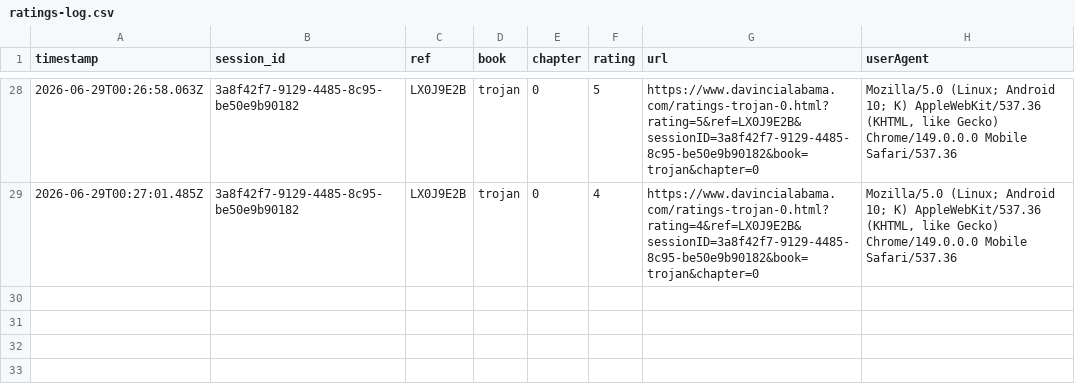
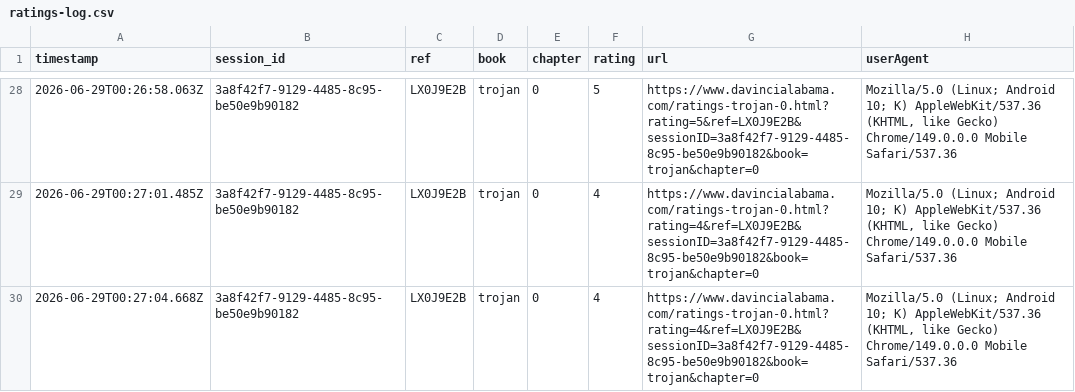
Before and after one commit to SMorris-DaVinci/referral-codes, a CSV file: ratings-log.csv, drawn as a sheet; only a part is shown, gaps mark what is left out; the diff names each change by its address in the sheet, - before the commit and + after, or states it on an @@ line.

Commit message:
Add rating

```diff
--- a/ratings-log.csv
+++ b/ratings-log.csv
+row 30: 2026-06-29T00:27:04.668Z | 3a8f42f7-9129-4485-8c95-be50e9b90182 | LX0J9E2B | trojan | 0 | 4 | https://www.davincialabama.com/ratings-trojan-0.html?rating=4&ref=LX0J9E2B&sessionID=3a8f42f7-9129-4485-8c95-be50e9b90182&book=trojan&chapter=0 | Mozilla/5.0 (Linux; Android 10; K) AppleWebKit/537.36 (KHTML, like Gecko) Chrome/149.0.0.0 Mobile Safari/537.36
```
